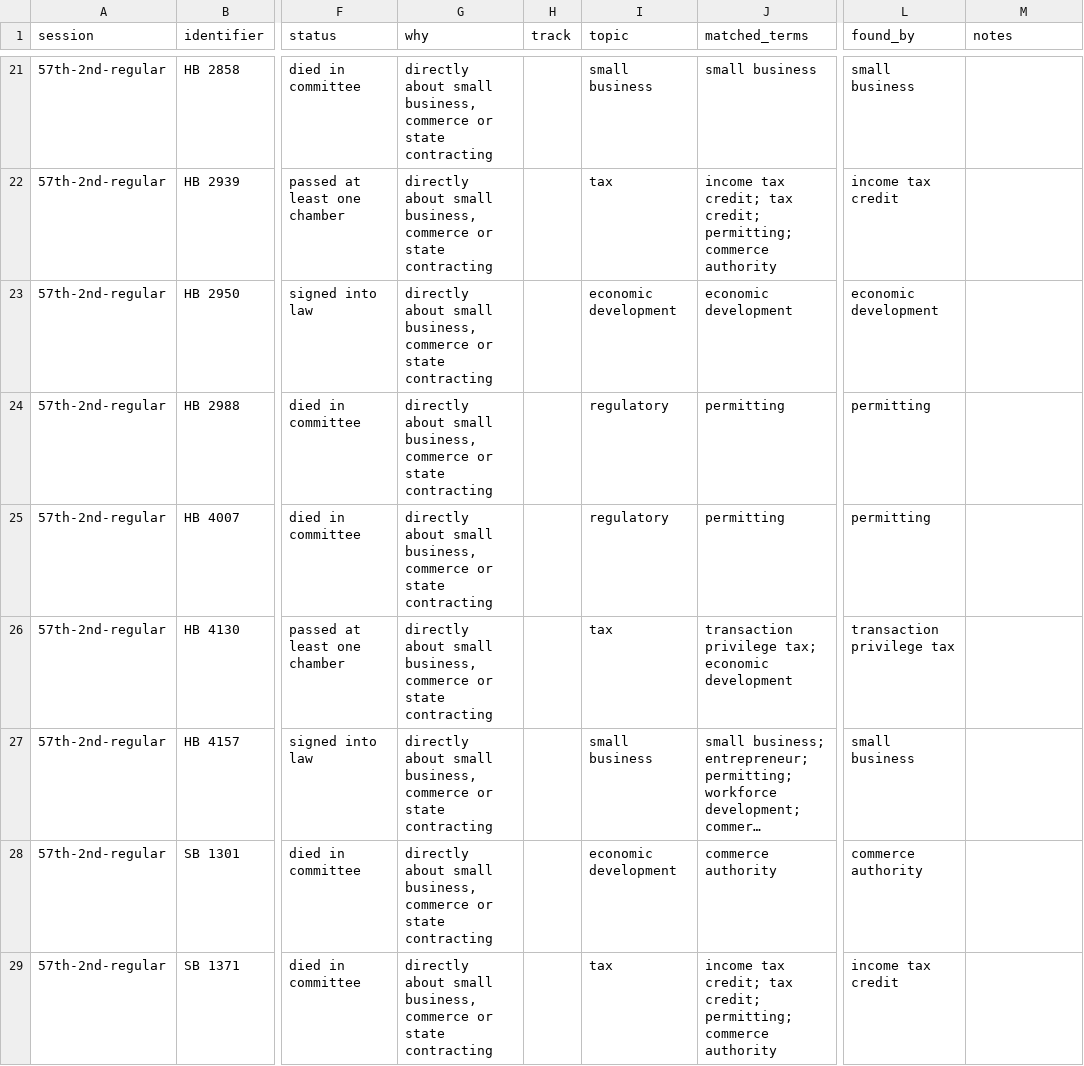
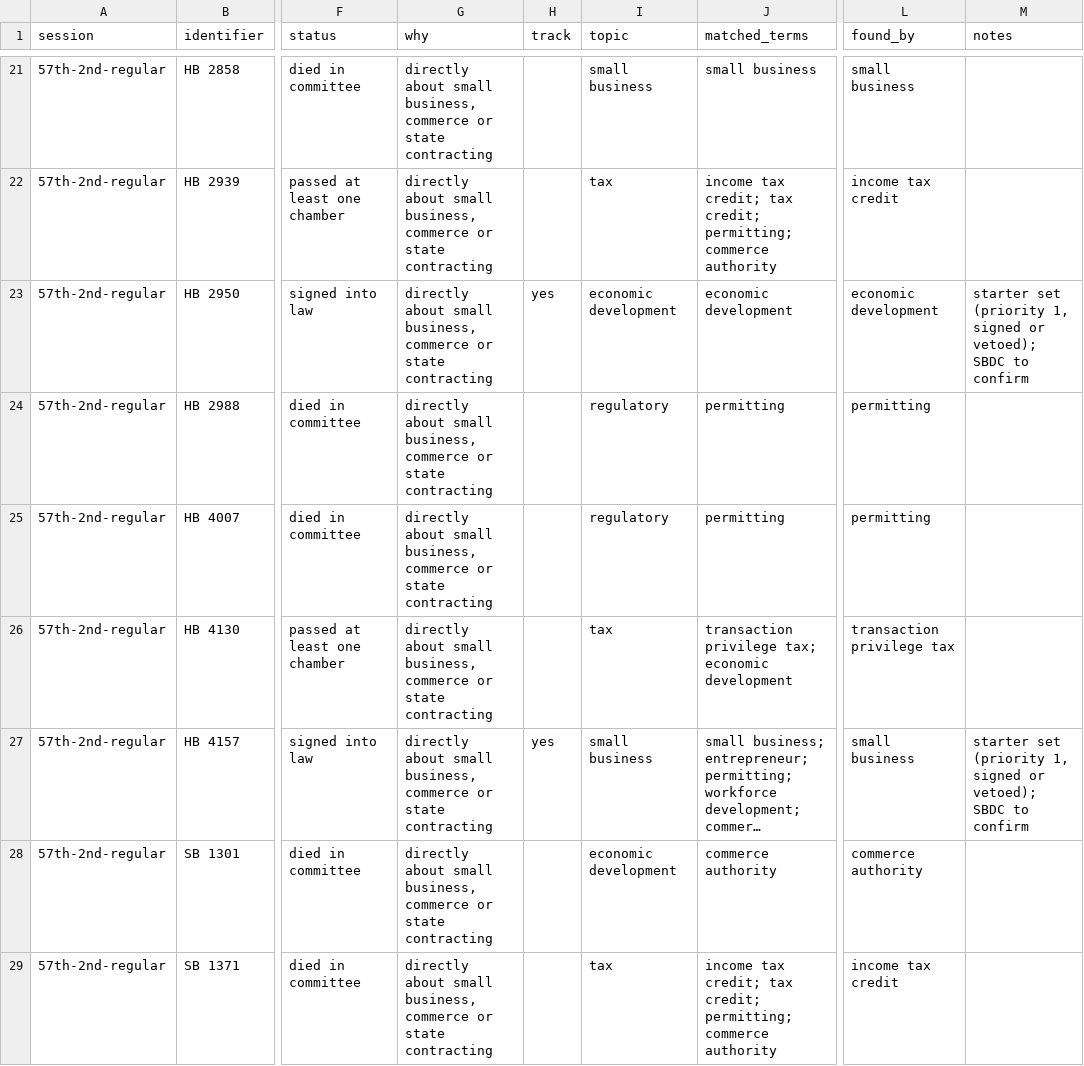
Before and after one commit to MochiMunching/az-legislature-directory, a CSV file: data/bill_list.csv, drawn as a sheet; only a part is shown, gaps mark what is left out; long unchanged cells end in …; the diff covers the shown part only; the diff names each change by its address in the sheet, - before the commit and + after, or states it on an @@ line.

Commit message:
Track starter bill set; keep unofficial label

```diff
--- a/data/bill_list.csv
+++ b/data/bill_list.csv
-H23 (track): (empty)
+H23 (track): yes
-M23 (notes): (empty)
+M23 (notes): starter set (priority 1, signed or vetoed); SBDC to confirm
-H27 (track): (empty)
+H27 (track): yes
-M27 (notes): (empty)
+M27 (notes): starter set (priority 1, signed or vetoed); SBDC to confirm
```
Also changed, not shown: 38 edited cells elsewhere in this file, 1 other file.
